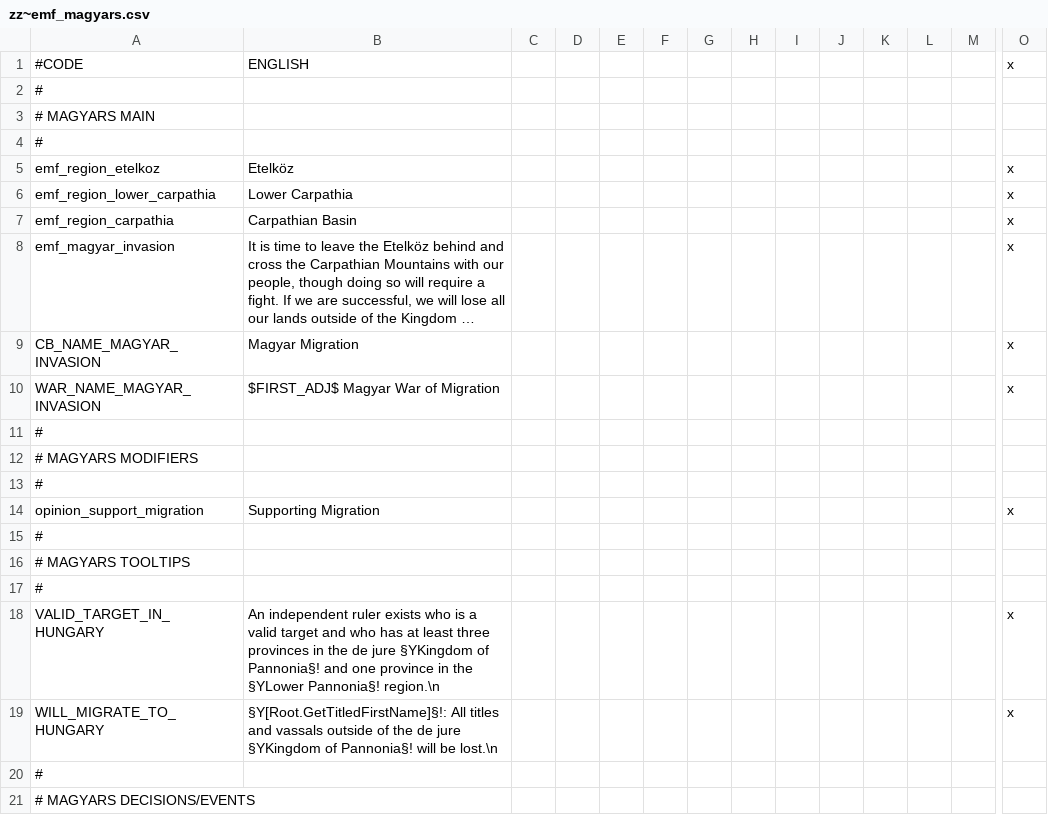
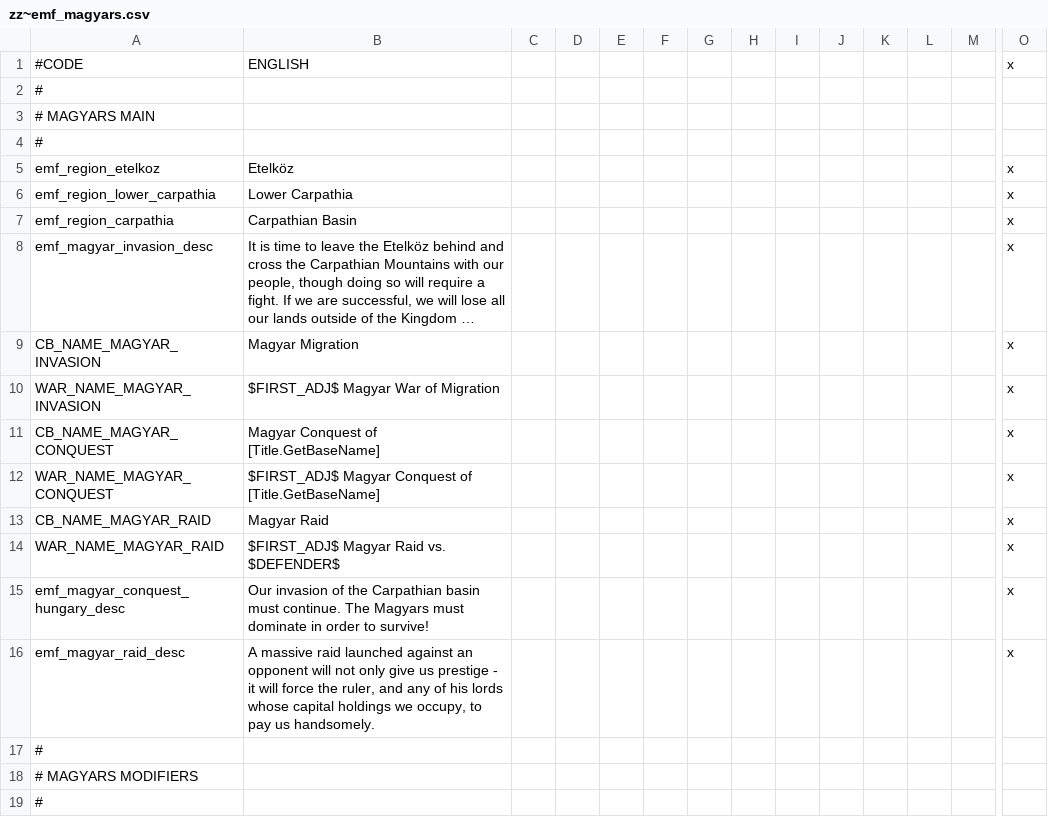
Before and after one commit to EMFTeam/EMF, a CSV file: EMF/localisation/zz~emf_magyars.csv, drawn as a sheet; only a part is shown, gaps mark what is left out; the shorter side is filled out with more unchanged rows; long unchanged cells end in …; rows hold the shown columns only; the diff names each change by its address in the sheet, - before the commit and + after, or states it on an @@ line.

```diff
--- a/EMF/localisation/zz~emf_magyars.csv
+++ b/EMF/localisation/zz~emf_magyars.csv
-A8: emf_magyar_invasion
+A8: emf_magyar_invasion_desc
+row 11: CB_NAME_MAGYAR_CONQUEST | Magyar Conquest of [Title.GetBaseName] |  |  |  |  |  |  |  |  |  |  |  | x
+row 12: WAR_NAME_MAGYAR_CONQUEST | $FIRST_ADJ$ Magyar Conquest of [Title.GetBaseName] |  |  |  |  |  |  |  |  |  |  |  | x
+row 13: CB_NAME_MAGYAR_RAID | Magyar Raid |  |  |  |  |  |  |  |  |  |  |  | x
+row 14: WAR_NAME_MAGYAR_RAID | $FIRST_ADJ$ Magyar Raid vs. $DEFENDER$ |  |  |  |  |  |  |  |  |  |  |  | x
+row 15: emf_magyar_conquest_hungary_desc | Our invasion of the Carpathian basin must continue. The Magyars must dominate in order to survive! |  |  |  |  |  |  |  |  |  |  |  | x
+row 16: emf_magyar_raid_desc | A massive raid launched against an opponent will not only give us prestige - it will force the ruler, and any of his lords whose capital holdings we occupy, to pay us handsomely. |  |  |  |  |  |  |  |  |  |  |  | x
```
Also changed, not shown: 7 other files.
